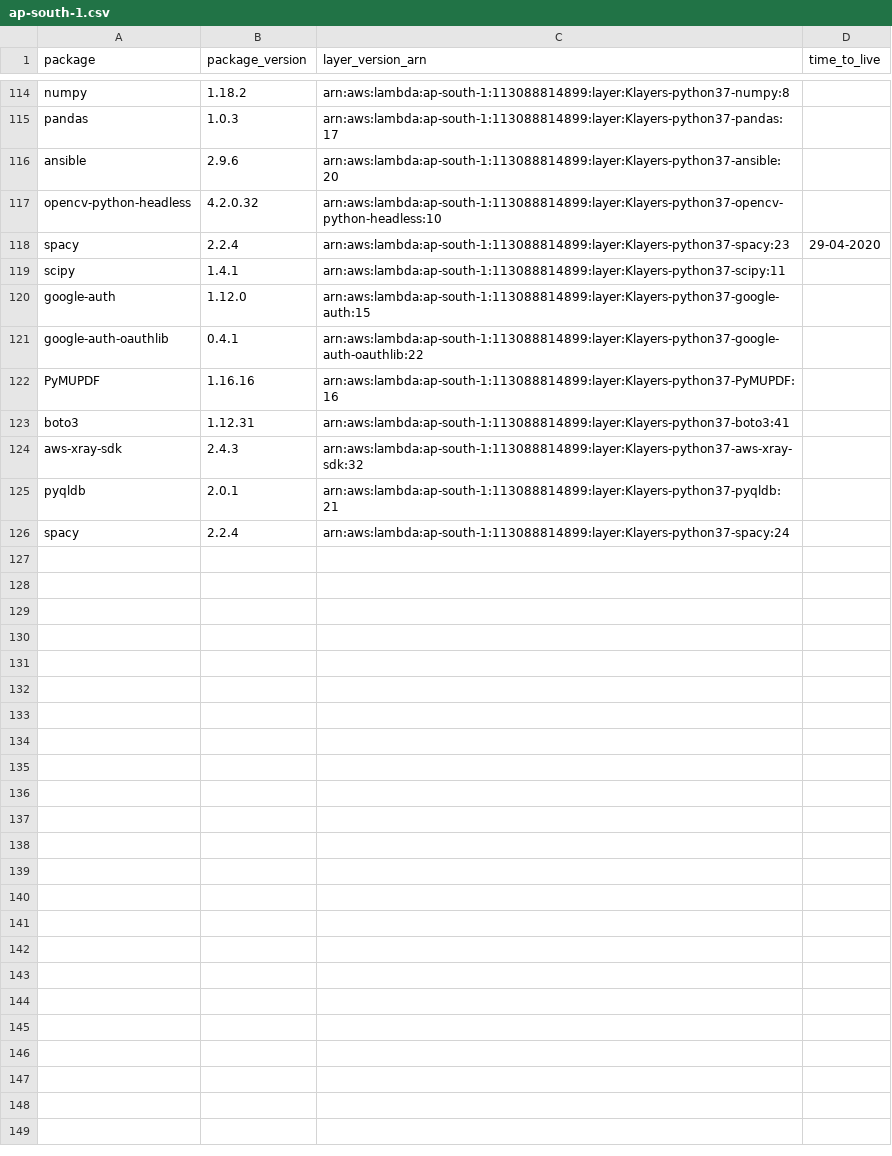
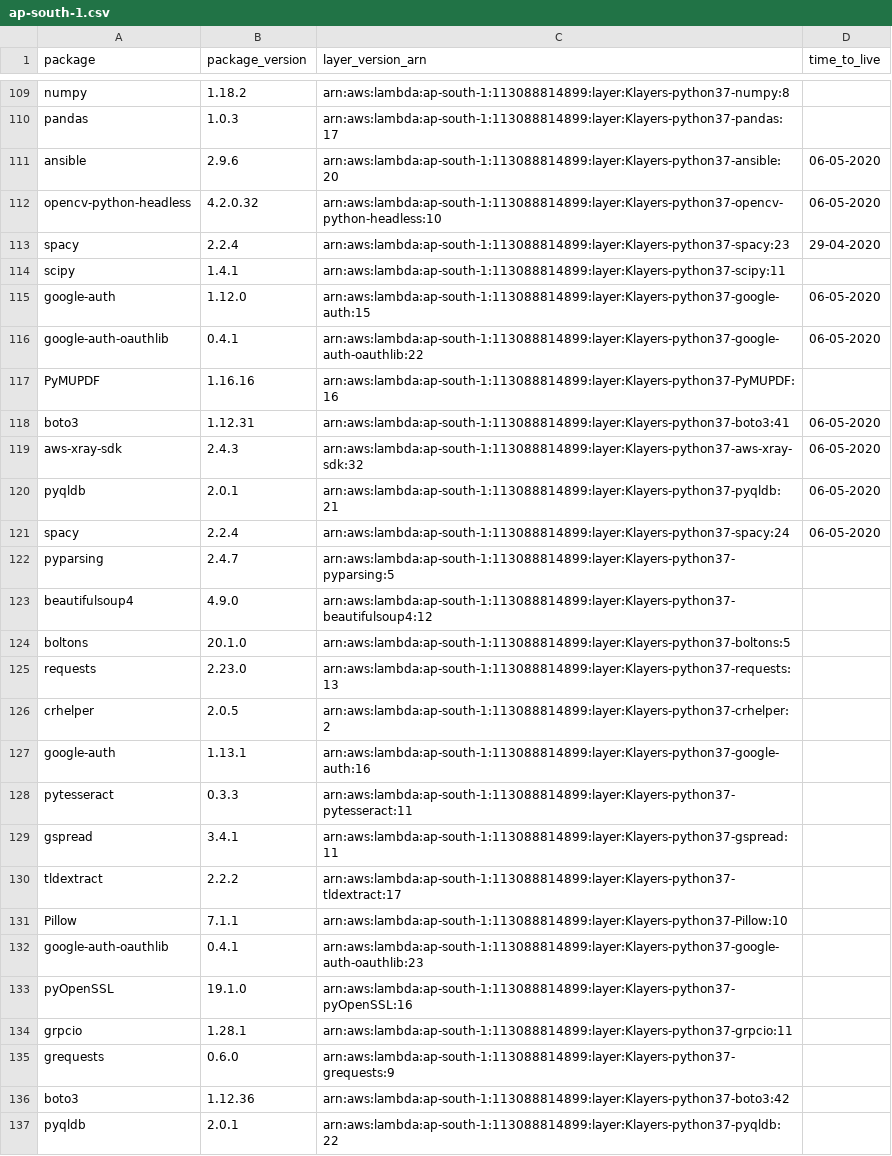
Before and after one commit to keithrozario/Klayers, a CSV file: deployments/python3.7/arns/ap-south-1.csv, drawn as a sheet; only a part is shown, gaps mark what is left out; the diff covers the shown part only.

```diff
--- a/deployments/python3.7/arns/ap-south-1.csv
+++ b/deployments/python3.7/arns/ap-south-1.csv
@@ -115,12 +110,28 @@ numpy,1.18.2,arn:aws:lambda:ap-south-1:113088814899:layer:Klayers-python37-numpy
 pandas,1.0.3,arn:aws:lambda:ap-south-1:113088814899:layer:Klayers-python37-pandas:17,
-ansible,2.9.6,arn:aws:lambda:ap-south-1:113088814899:layer:Klayers-python37-ansible:20,
-opencv-python-headless,4.2.0.32,arn:aws:lambda:ap-south-1:113088814899:layer:Klayers-python37-opencv-python-headless:10,
+ansible,2.9.6,arn:aws:lambda:ap-south-1:113088814899:layer:Klayers-python37-ansible:20,06-05-2020
+opencv-python-headless,4.2.0.32,arn:aws:lambda:ap-south-1:113088814899:layer:Klayers-python37-opencv-python-headless:10,06-05-2020
 spacy,2.2.4,arn:aws:lambda:ap-south-1:113088814899:layer:Klayers-python37-spacy:23,29-04-2020
 scipy,1.4.1,arn:aws:lambda:ap-south-1:113088814899:layer:Klayers-python37-scipy:11,
-google-auth,1.12.0,arn:aws:lambda:ap-south-1:113088814899:layer:Klayers-python37-google-auth:15,
-google-auth-oauthlib,0.4.1,arn:aws:lambda:ap-south-1:113088814899:layer:Klayers-python37-google-auth-oauthlib:22,
+google-auth,1.12.0,arn:aws:lambda:ap-south-1:113088814899:layer:Klayers-python37-google-auth:15,06-05-2020
+google-auth-oauthlib,0.4.1,arn:aws:lambda:ap-south-1:113088814899:layer:Klayers-python37-google-auth-oauthlib:22,06-05-2020
 PyMUPDF,1.16.16,arn:aws:lambda:ap-south-1:113088814899:layer:Klayers-python37-PyMUPDF:16,
-boto3,1.12.31,arn:aws:lambda:ap-south-1:113088814899:layer:Klayers-python37-boto3:41,
-aws-xray-sdk,2.4.3,arn:aws:lambda:ap-south-1:113088814899:layer:Klayers-python37-aws-xray-sdk:32,
-pyqldb,2.0.1,arn:aws:lambda:ap-south-1:113088814899:layer:Klayers-python37-pyqldb:21,
-spacy,2.2.4,arn:aws:lambda:ap-south-1:113088814899:layer:Klayers-python37-spacy:24,
+boto3,1.12.31,arn:aws:lambda:ap-south-1:113088814899:layer:Klayers-python37-boto3:41,06-05-2020
+aws-xray-sdk,2.4.3,arn:aws:lambda:ap-south-1:113088814899:layer:Klayers-python37-aws-xray-sdk:32,06-05-2020
+pyqldb,2.0.1,arn:aws:lambda:ap-south-1:113088814899:layer:Klayers-python37-pyqldb:21,06-05-2020
+spacy,2.2.4,arn:aws:lambda:ap-south-1:113088814899:layer:Klayers-python37-spacy:24,06-05-2020
+pyparsing,2.4.7,arn:aws:lambda:ap-south-1:113088814899:layer:Klayers-python37-pyparsing:5,
+beautifulsoup4,4.9.0,arn:aws:lambda:ap-south-1:113088814899:layer:Klayers-python37-beautifulsoup4:12,
+boltons,20.1.0,arn:aws:lambda:ap-south-1:113088814899:layer:Klayers-python37-boltons:5,
+requests,2.23.0,arn:aws:lambda:ap-south-1:113088814899:layer:Klayers-python37-requests:13,
+crhelper,2.0.5,arn:aws:lambda:ap-south-1:113088814899:layer:Klayers-python37-crhelper:2,
+google-auth,1.13.1,arn:aws:lambda:ap-south-1:113088814899:layer:Klayers-python37-google-auth:16,
+pytesseract,0.3.3,arn:aws:lambda:ap-south-1:113088814899:layer:Klayers-python37-pytesseract:11,
+gspread,3.4.1,arn:aws:lambda:ap-south-1:113088814899:layer:Klayers-python37-gspread:11,
+tldextract,2.2.2,arn:aws:lambda:ap-south-1:113088814899:layer:Klayers-python37-tldextract:17,
+Pillow,7.1.1,arn:aws:lambda:ap-south-1:113088814899:layer:Klayers-python37-Pillow:10,
+google-auth-oauthlib,0.4.1,arn:aws:lambda:ap-south-1:113088814899:layer:Klayers-python37-google-auth-oauthlib:23,
+pyOpenSSL,19.1.0,arn:aws:lambda:ap-south-1:113088814899:layer:Klayers-python37-pyOpenSSL:16,
+grpcio,1.28.1,arn:aws:lambda:ap-south-1:113088814899:layer:Klayers-python37-grpcio:11,
+grequests,0.6.0,arn:aws:lambda:ap-south-1:113088814899:layer:Klayers-python37-grequests:9,
+boto3,1.12.36,arn:aws:lambda:ap-south-1:113088814899:layer:Klayers-python37-boto3:42,
+pyqldb,2.0.1,arn:aws:lambda:ap-south-1:113088814899:layer:Klayers-python37-pyqldb:22,
```
Also changed, not shown: 6 added rows, 5 removed rows and 14 edited cells elsewhere in this file, deployments/python3.7/arns/eu-north-1.csv, deployments/python3.7/arns/eu-west-1.csv, 37 other files.
